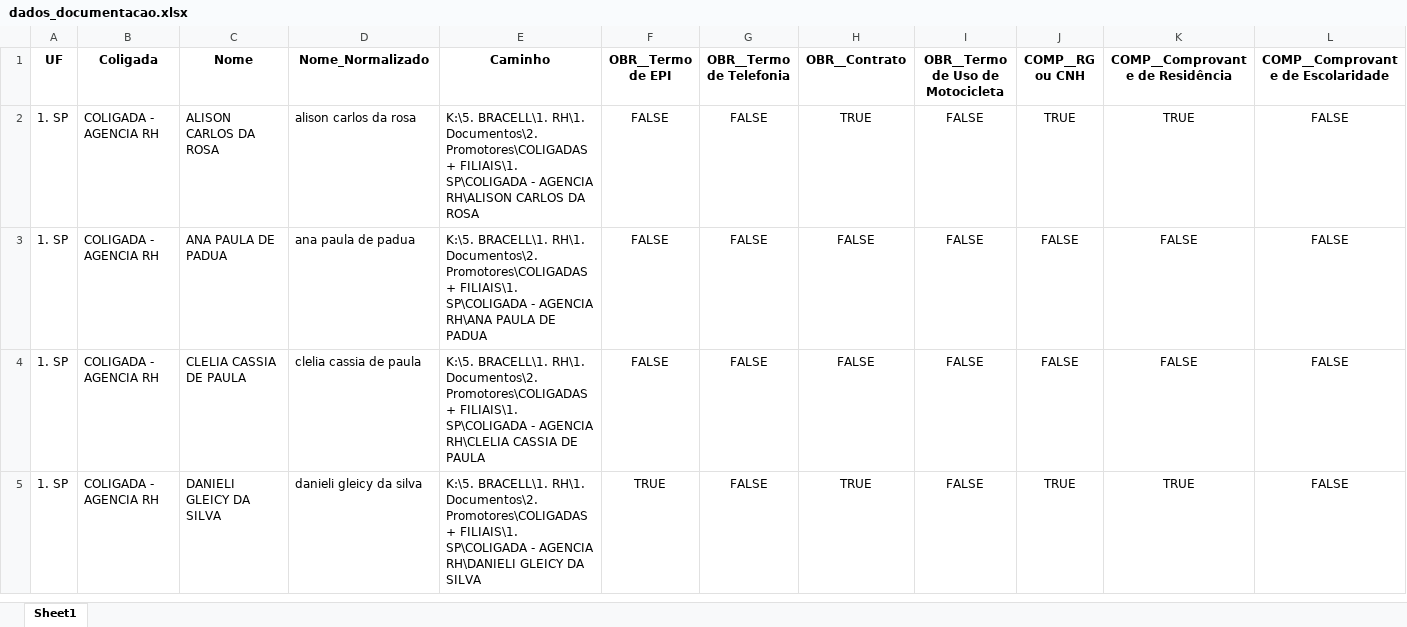
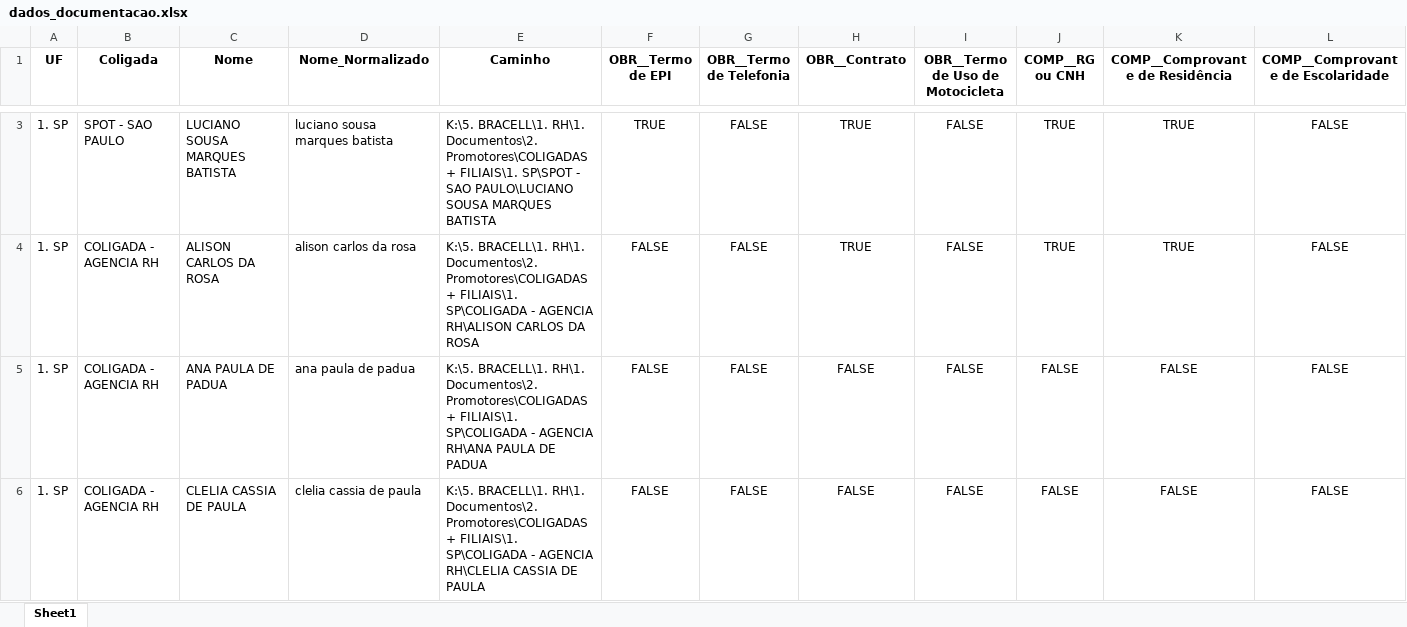
Before and after one commit to rafaelatorresspot-ui/auditoriaa, an Excel workbook: dados/dados_documentacao.xlsx, sheet Sheet1, drawn as a sheet; only a part is shown, gaps mark what is left out; the shorter side is filled out with more unchanged rows; values as stored, in another font and other column widths than the file's, no borders; rows hold the shown columns only; the diff covers the shown part only; the diff names each change by its address in the sheet, - before the commit and + after, or states it on an @@ line.

```diff
--- a/dados/dados_documentacao.xlsx (sheet Sheet1)
+++ b/dados/dados_documentacao.xlsx (sheet Sheet1)
+row 3: 1. SP | SPOT - SAO PAULO | LUCIANO SOUSA MARQUES BATISTA | luciano sousa marques batista | K:\5. BRACELL\1. RH\1. Documentos\2. Promotores\COLIGADAS + FILIAIS\1. SP\SPOT - SAO PAULO\LUCIANO SOUSA MARQUES BATISTA | TRUE | FALSE | TRUE | FALSE | TRUE | TRUE | FALSE
```
Also changed, not shown: 1 removed row and 1 moved row elsewhere in this sheet, dados/arquivos_nao_classificados.xlsx, 2 other files.
